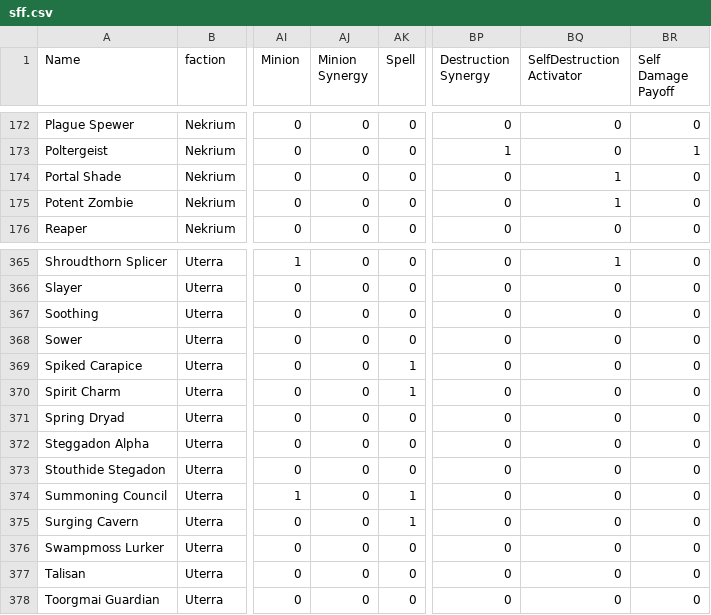
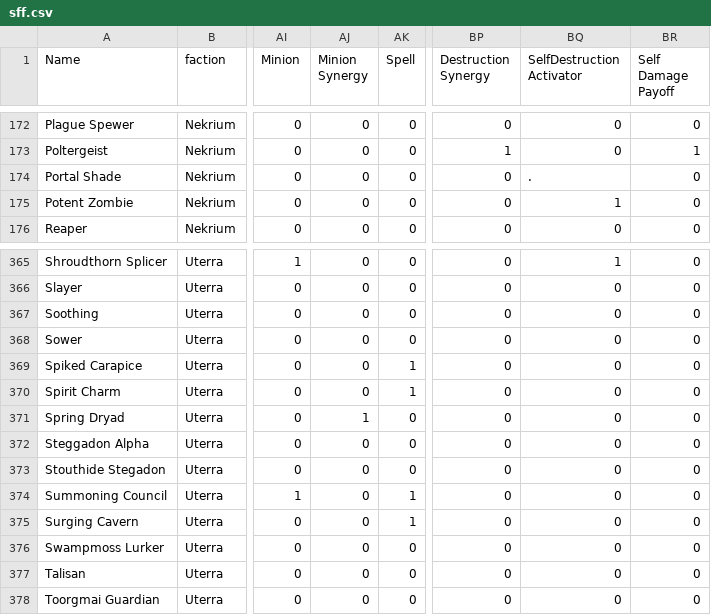
Before and after one commit to TMind/SolMDb, a CSV file: csv/sff.csv, drawn as a sheet; only a part is shown, gaps mark what is left out; the diff names each change by its address in the sheet, - before the commit and + after, or states it on an @@ line.

```diff
--- a/csv/sff.csv
+++ b/csv/sff.csv
-BQ174 (SelfDestruction Activator): 1
+BQ174 (SelfDestruction Activator): .
-AJ371 (Minion Synergy): 0
+AJ371 (Minion Synergy): 1
```
Also changed, not shown: 3 other files.
